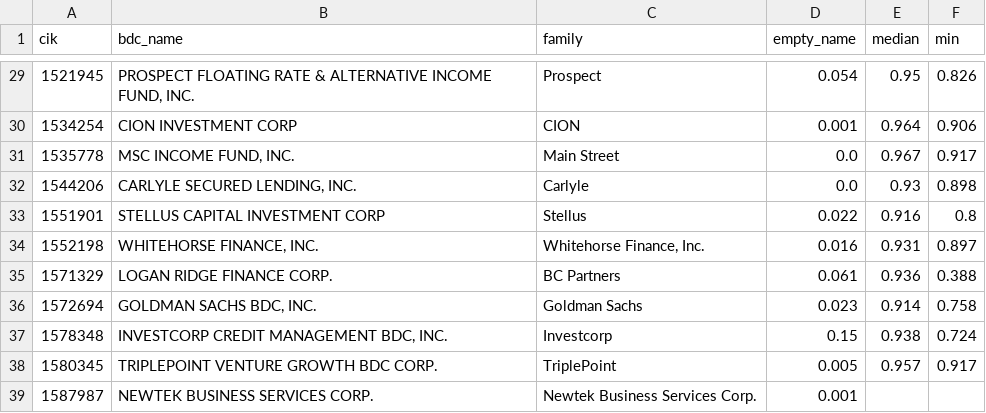
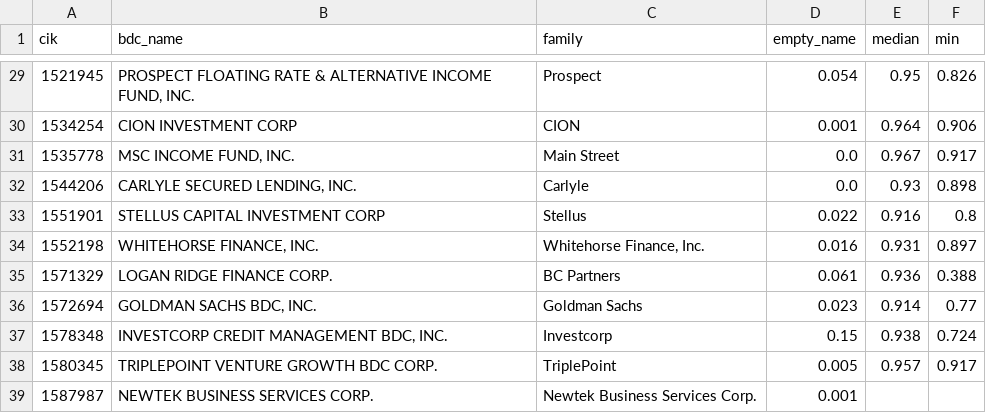
Before and after one commit to NeilErtl/DSF_Project, a CSV file: output/tables/borrower_parse_quality.csv, drawn as a sheet; only a part is shown, gaps mark what is left out.

```diff
--- a/output/tables/borrower_parse_quality.csv
+++ b/output/tables/borrower_parse_quality.csv
@@ -35,3 +35,3 @@ cik,bdc_name,family,empty_name,median,min
 1571329,LOGAN RIDGE FINANCE CORP.,BC Partners,0.061,0.936,0.388
-1572694,"GOLDMAN SACHS BDC, INC.",Goldman Sachs,0.023,0.914,0.758
+1572694,"GOLDMAN SACHS BDC, INC.",Goldman Sachs,0.023,0.914,0.77
 1578348,"INVESTCORP CREDIT MANAGEMENT BDC, INC.",Investcorp,0.15,0.938,0.724
```
Also changed, not shown: data/processed/data_dictionary.csv, data/processed/sector_mapping.csv, 11 other files.
